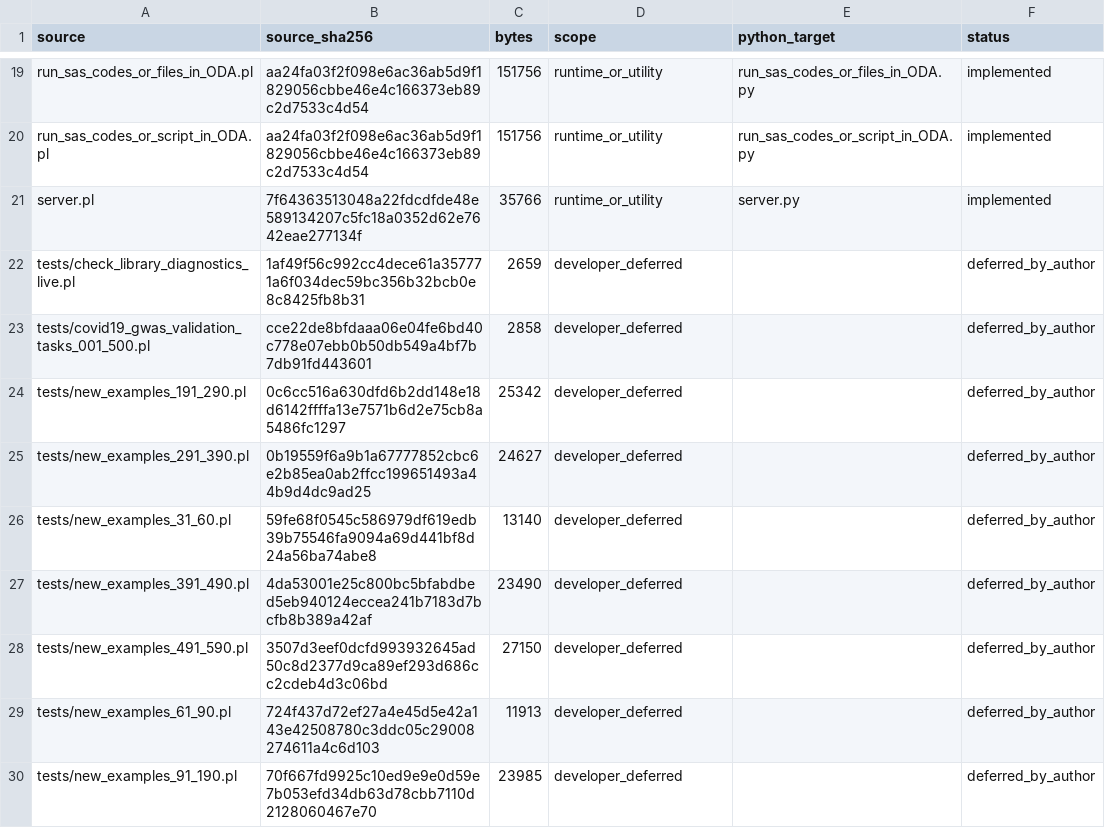
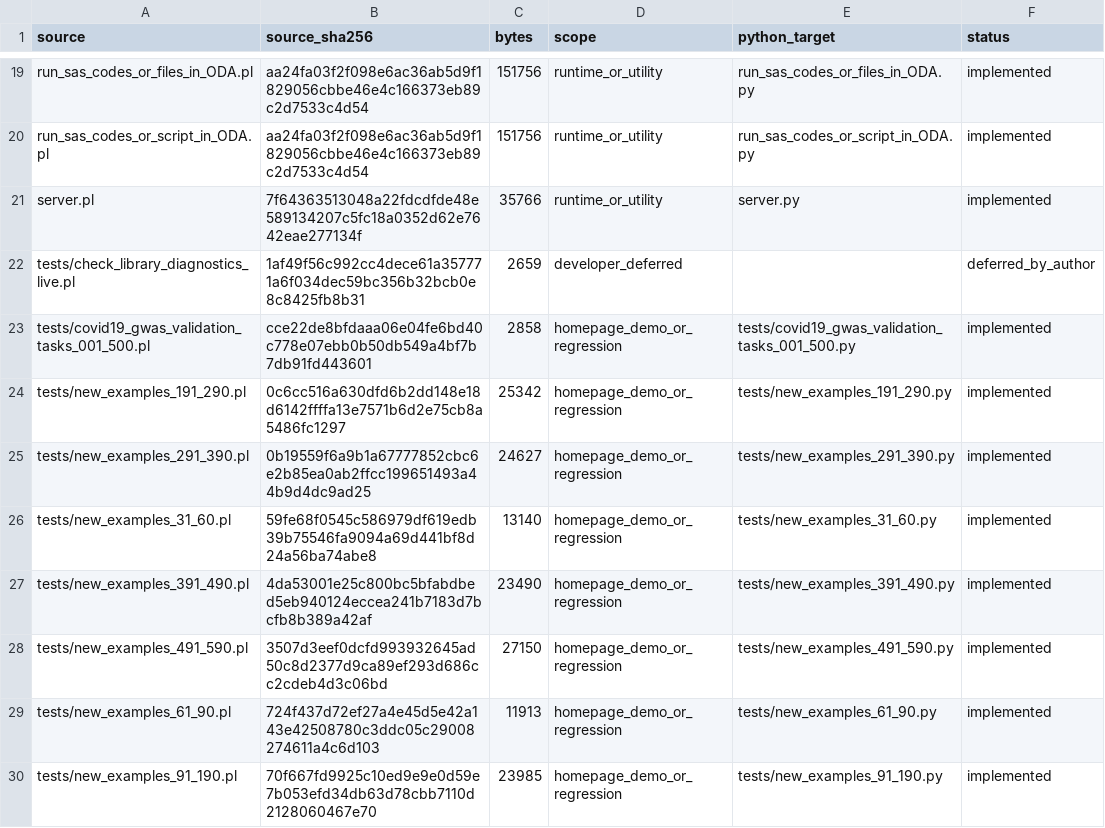
Before and after one commit to chengzhongshan/MCP4SAS, a CSV file: MCP4SAS_Use_Python/PORT_INVENTORY.csv, drawn as a sheet; only a part is shown, gaps mark what is left out; the diff covers the shown part only.

Commit message:
Pair homepage Perl demos with tested native Python counterparts

```diff
--- a/MCP4SAS_Use_Python/PORT_INVENTORY.csv
+++ b/MCP4SAS_Use_Python/PORT_INVENTORY.csv
@@ -22,9 +22,9 @@ server.pl,7f64363513048a22fdcdfde48e589134207c5fc18a0352d62e7642eae277134f,35766
 tests/check_library_diagnostics_live.pl,1af49f56c992cc4dece61a357771a6f034dec59bc356b32bcb0e8c8425fb8b31,2659,developer_deferred,,deferred_by_author
-tests/covid19_gwas_validation_tasks_001_500.pl,cce22de8bfdaaa06e04fe6bd40c778e07ebb0b50db549a4bf7b7db91fd443601,2858,developer_deferred,,deferred_by_author
-tests/new_examples_191_290.pl,0c6cc516a630dfd6b2dd148e18d6142ffffa13e7571b6d2e75cb8a5486fc1297,25342,developer_deferred,,deferred_by_author
-tests/new_examples_291_390.pl,0b19559f6a9b1a67777852cbc6e2b85ea0ab2ffcc199651493a44b9d4dc9ad25,24627,developer_deferred,,deferred_by_author
-tests/new_examples_31_60.pl,59fe68f0545c586979df619edb39b75546fa9094a69d441bf8d24a56ba74abe8,13140,developer_deferred,,deferred_by_author
-tests/new_examples_391_490.pl,4da53001e25c800bc5bfabdbed5eb940124eccea241b7183d7bcfb8b389a42af,23490,developer_deferred,,deferred_by_author
-tests/new_examples_491_590.pl,3507d3eef0dcfd993932645ad50c8d2377d9ca89ef293d686cc2cdeb4d3c06bd,27150,developer_deferred,,deferred_by_author
-tests/new_examples_61_90.pl,724f437d72ef27a4e45d5e42a143e42508780c3ddc05c29008274611a4c6d103,11913,developer_deferred,,deferred_by_author
-tests/new_examples_91_190.pl,70f667fd9925c10ed9e9e0d59e7b053efd34db63d78cbb7110d2128060467e70,23985,developer_deferred,,deferred_by_author
+tests/covid19_gwas_validation_tasks_001_500.pl,cce22de8bfdaaa06e04fe6bd40c778e07ebb0b50db549a4bf7b7db91fd443601,2858,homepage_demo_or_regression,tests/covid19_gwas_validation_tasks_001_500.py,implemented
+tests/new_examples_191_290.pl,0c6cc516a630dfd6b2dd148e18d6142ffffa13e7571b6d2e75cb8a5486fc1297,25342,homepage_demo_or_regression,tests/new_examples_191_290.py,implemented
+tests/new_examples_291_390.pl,0b19559f6a9b1a67777852cbc6e2b85ea0ab2ffcc199651493a44b9d4dc9ad25,24627,homepage_demo_or_regression,tests/new_examples_291_390.py,implemented
+tests/new_examples_31_60.pl,59fe68f0545c586979df619edb39b75546fa9094a69d441bf8d24a56ba74abe8,13140,homepage_demo_or_regression,tests/new_examples_31_60.py,implemented
+tests/new_examples_391_490.pl,4da53001e25c800bc5bfabdbed5eb940124eccea241b7183d7bcfb8b389a42af,23490,homepage_demo_or_regression,tests/new_examples_391_490.py,implemented
+tests/new_examples_491_590.pl,3507d3eef0dcfd993932645ad50c8d2377d9ca89ef293d686cc2cdeb4d3c06bd,27150,homepage_demo_or_regression,tests/new_examples_491_590.py,implemented
+tests/new_examples_61_90.pl,724f437d72ef27a4e45d5e42a143e42508780c3ddc05c29008274611a4c6d103,11913,homepage_demo_or_regression,tests/new_examples_61_90.py,implemented
+tests/new_examples_91_190.pl,70f667fd9925c10ed9e9e0d59e7b053efd34db63d78cbb7110d2128060467e70,23985,homepage_demo_or_regression,tests/new_examples_91_190.py,implemented
```
Also changed, not shown: 27 edited cells elsewhere in this file, 40 other files.
